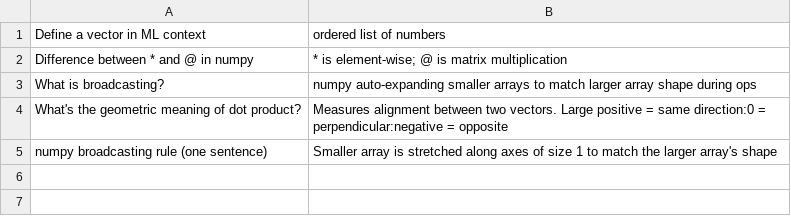
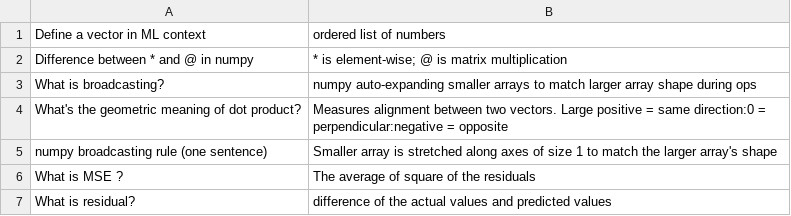
Before and after one commit to MastanSV/ai-engineering-journey, a TSV file: concepts/anki-cards-numpy-refresher.tsv, drawn as a sheet.

Commit message:
updated anki cards for MSE and Residual

```diff
--- a/concepts/anki-cards-numpy-refresher.tsv
+++ b/concepts/anki-cards-numpy-refresher.tsv
@@ -5 +5,3 @@ What's the geometric meaning of dot product?;Measures alignment between two vect
 numpy broadcasting rule (one sentence);Smaller array is stretched along axes of size 1 to match the larger array's shape
+What is MSE ?;The average of square of the residuals
+What is residual?;difference of the actual values and predicted values
```
